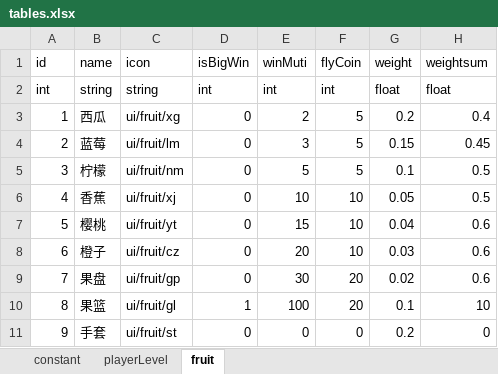
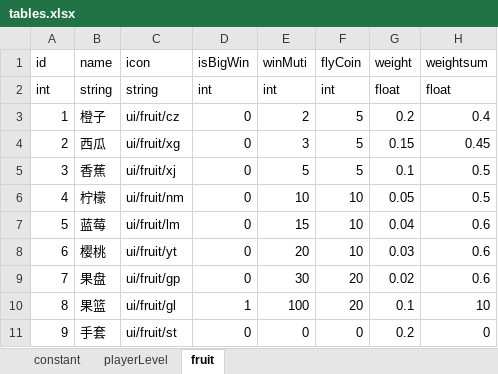
Before and after one commit to bjsky/sgj, an Excel workbook: tables.xlsx, sheet fruit, drawn as a sheet; values as stored, in another font and other column widths than the file's, no borders; removed rows and columns are numbered as before the commit, all else as after; the diff names each change by its address in the sheet, - before the commit and + after, or states it on an @@ line.

```diff
--- a/tables.xlsx (sheet fruit)
+++ b/tables.xlsx (sheet fruit)
-B3 (name): 西瓜
+B3 (name): 橙子
-C3 (icon): ui/fruit/xg
+C3 (icon): ui/fruit/cz
-B4 (name): 蓝莓
+B4 (name): 西瓜
-C4 (icon): ui/fruit/lm
+C4 (icon): ui/fruit/xg
-B5 (name): 柠檬
+B5 (name): 香蕉
-C5 (icon): ui/fruit/nm
+C5 (icon): ui/fruit/xj
-B6 (name): 香蕉
+B6 (name): 柠檬
-C6 (icon): ui/fruit/xj
+C6 (icon): ui/fruit/nm
+row 7: 5 | 蓝莓 | ui/fruit/lm | 0 | 15 | 10 | 0.04 | 0.6
@@ column A (id) renumbered in row 8 @@
-E8 (winMuti): 15
+E8 (winMuti): 20
-G8 (weight): 0.04
+G8 (weight): 0.03
-row 8: 6 | 橙子 | ui/fruit/cz | 0 | 20 | 10 | 0.03 | 0.6
```
Also changed, not shown: sheet playerLevel, sheet constant, formulas that keep their value, 30 other files.
